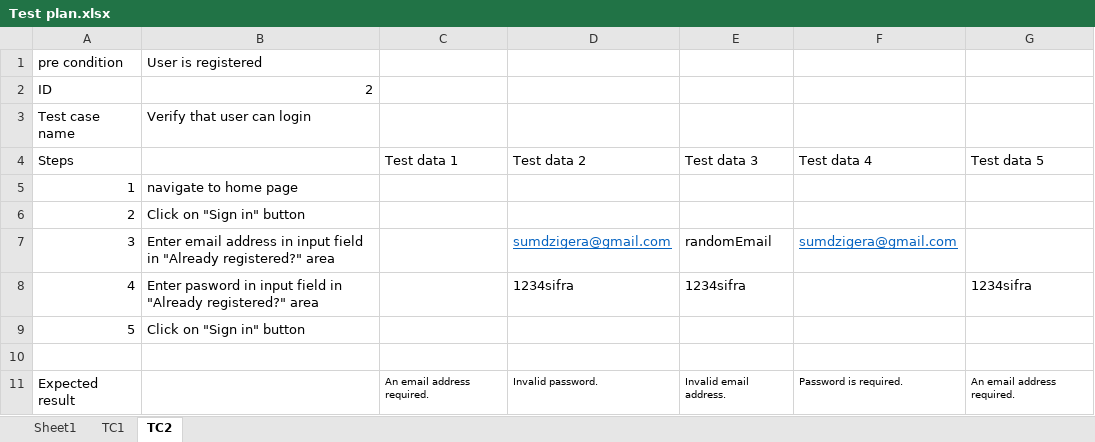
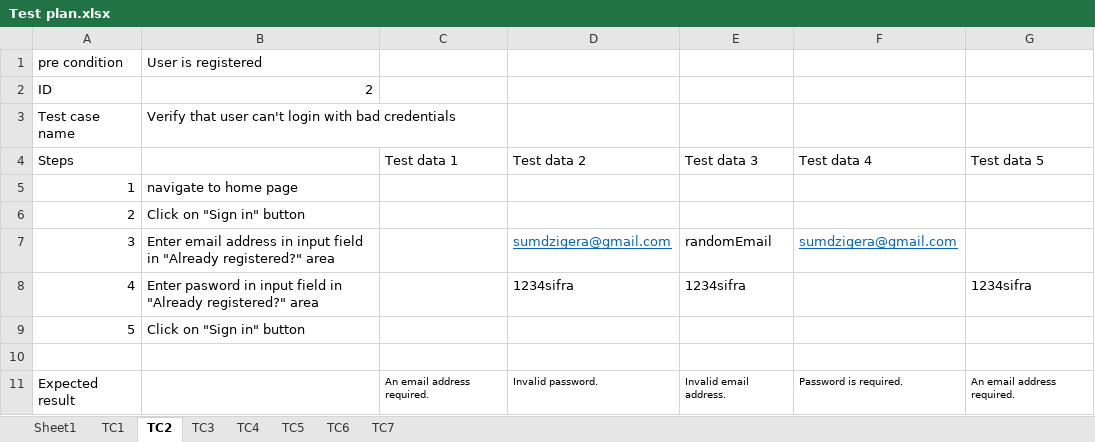
Before and after one commit to SasaGli/SeleniumRepo, an Excel workbook: data/Test plan.xlsx, sheet TC2, drawn as a sheet; values as stored, in another font and other column widths than the file's, no borders; the diff names each change by its address in the sheet, - before the commit and + after, or states it on an @@ line.

```diff
--- a/data/Test plan.xlsx (sheet TC2)
+++ b/data/Test plan.xlsx (sheet TC2)
+sheet tab: TC3
+sheet tab: TC4
+sheet tab: TC5
+sheet tab: TC6
+sheet tab: TC7
-B3: Verify that user can login
+B3: Verify that user can't login with bad credentials
```
Also changed, not shown: sheet Sheet1, 20 other files.
